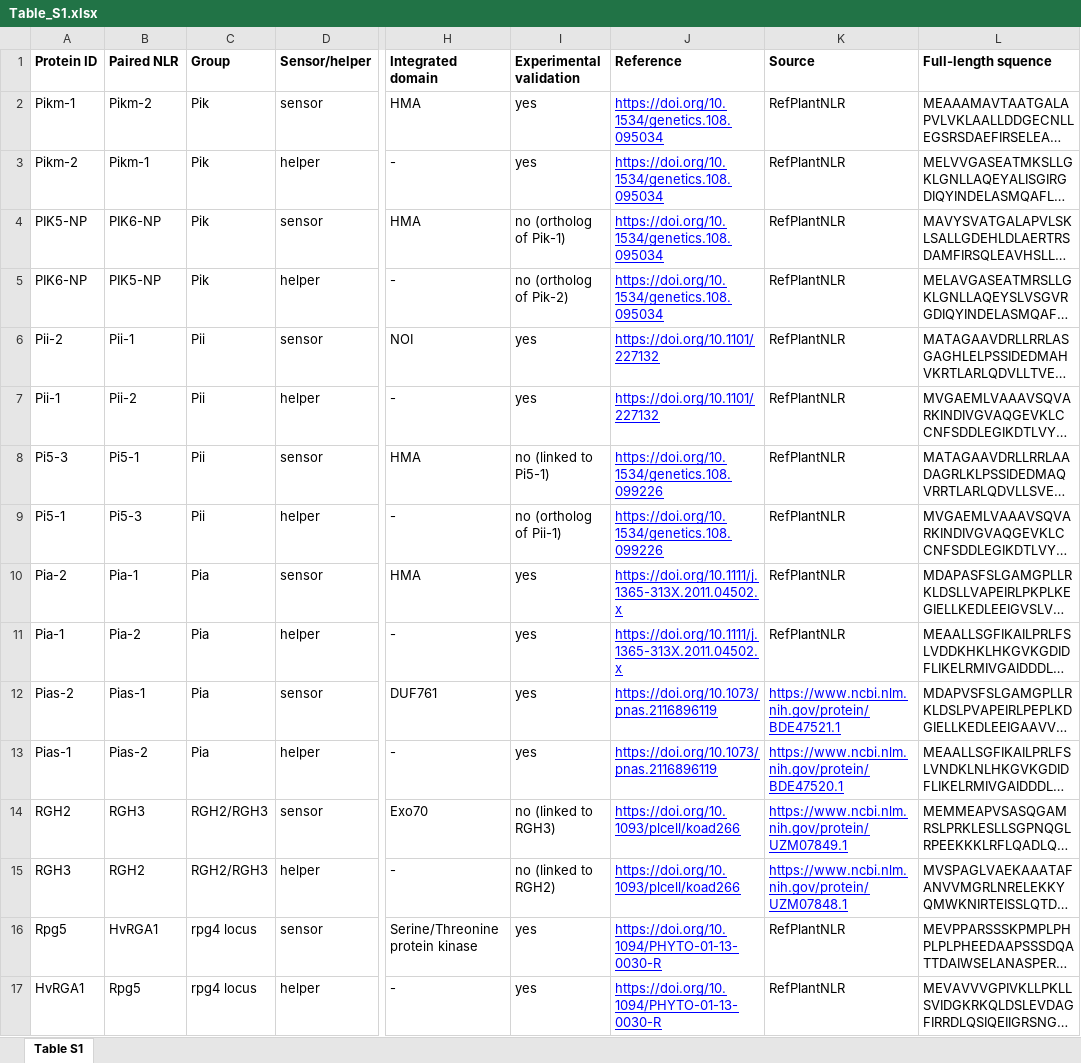
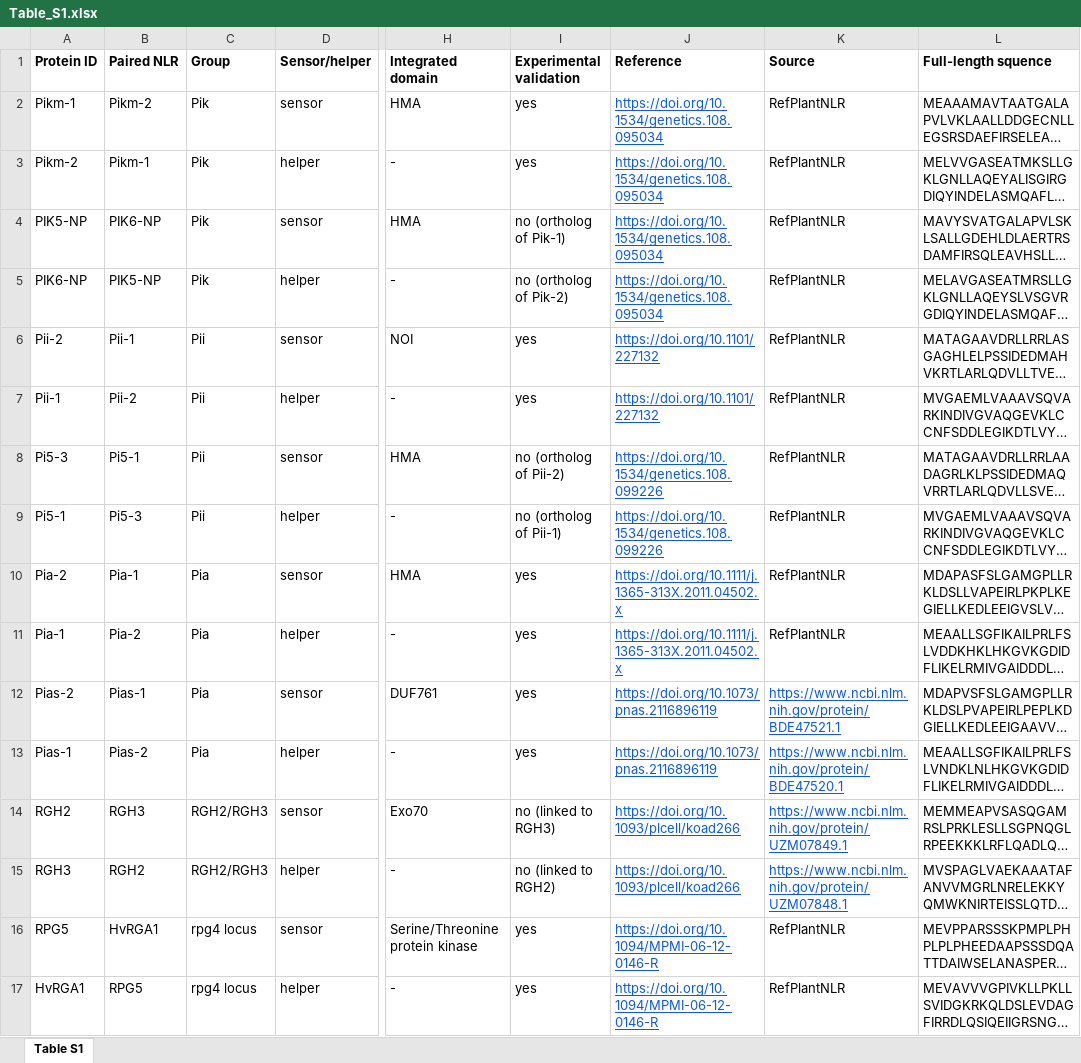
Before and after one commit to amiralito/Paired_NLR_AF3, an Excel workbook: data/Table_S1.xlsx, sheet Table S1, drawn as a sheet; only a part is shown, gaps mark what is left out; long unchanged cells end in …; values as stored, in another font and other column widths than the file's, no borders; the diff names each change by its address in the sheet, - before the commit and + after, or states it on an @@ line.

Commit message:
Updated

```diff
--- a/data/Table_S1.xlsx (sheet Table S1)
+++ b/data/Table_S1.xlsx (sheet Table S1)
-J2:J11 text colour: #0000FF
+J2:J11 text colour: #0D5BDC
-I8 (Experimental validation): no (linked to Pi5-1)
+I8 (Experimental validation): no (ortholog of Pii-2)
-J12:K15 text colour: #0000FF
+J12:K15 text colour: #0D5BDC
-A16 (Protein ID): Rpg5
+A16 (Protein ID): RPG5
-J16:J17 (Reference): https://doi.org/10.1094/PHYTO-01-13-0030-R
+J16:J17 (Reference): https://doi.org/10.1094/MPMI-06-12-0146-R
-J16:J17 text colour: #0000FF
+J16:J17 text colour: #0D5BDC
-B17 (Paired NLR): Rpg5
+B17 (Paired NLR): RPG5
```
